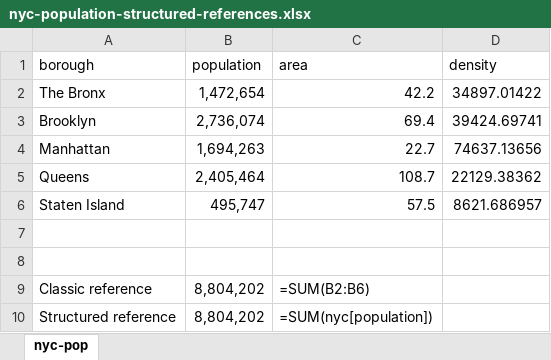
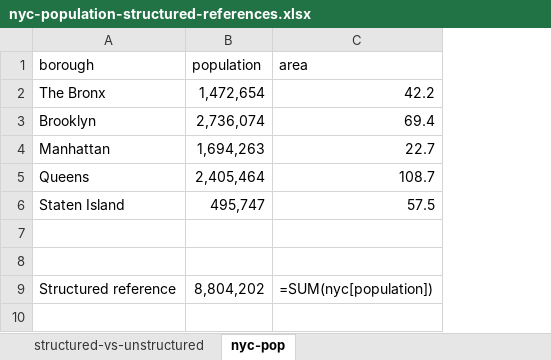
Before and after one commit to summerofgeorge/blog-files, an Excel workbook: nyc-population-structured-references.xlsx, sheet nyc-pop, drawn as a sheet; values as stored, in another font and other column widths than the file's, no borders; table styles not drawn; the diff names each change by its address in the sheet, - before the commit and + after, or states it on an @@ line.

```diff
--- a/nyc-population-structured-references.xlsx (sheet nyc-pop)
+++ b/nyc-population-structured-references.xlsx (sheet nyc-pop)
+sheet tab: structured-vs-unstructured
-column D (density), rows 2-6: 34897.01422 | 39424.69741 | 74637.13656 | 22129.38362 | 8621.686957
-row 9: Classic reference | 8,804,202 | =SUM(B2:B6)
```
Also changed, not shown: formulas that keep their value, wholesale-customers-excel-tables-solutions.xlsx, 1 other file.
